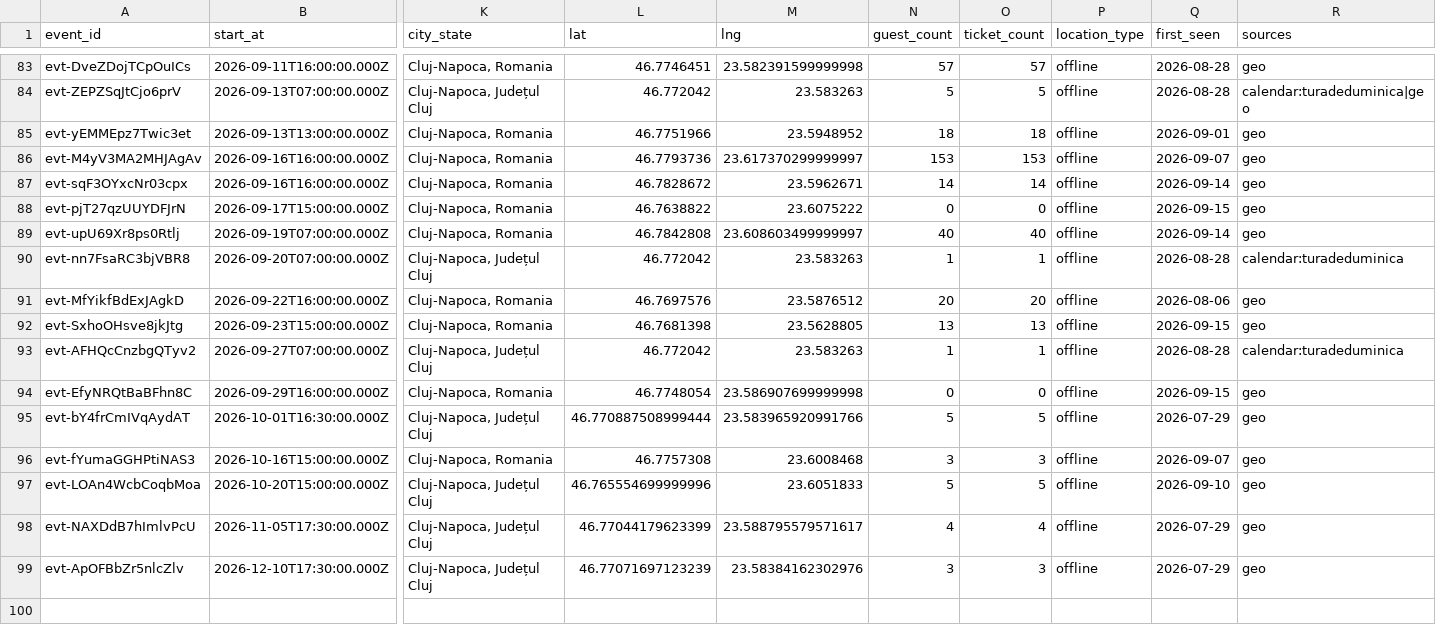
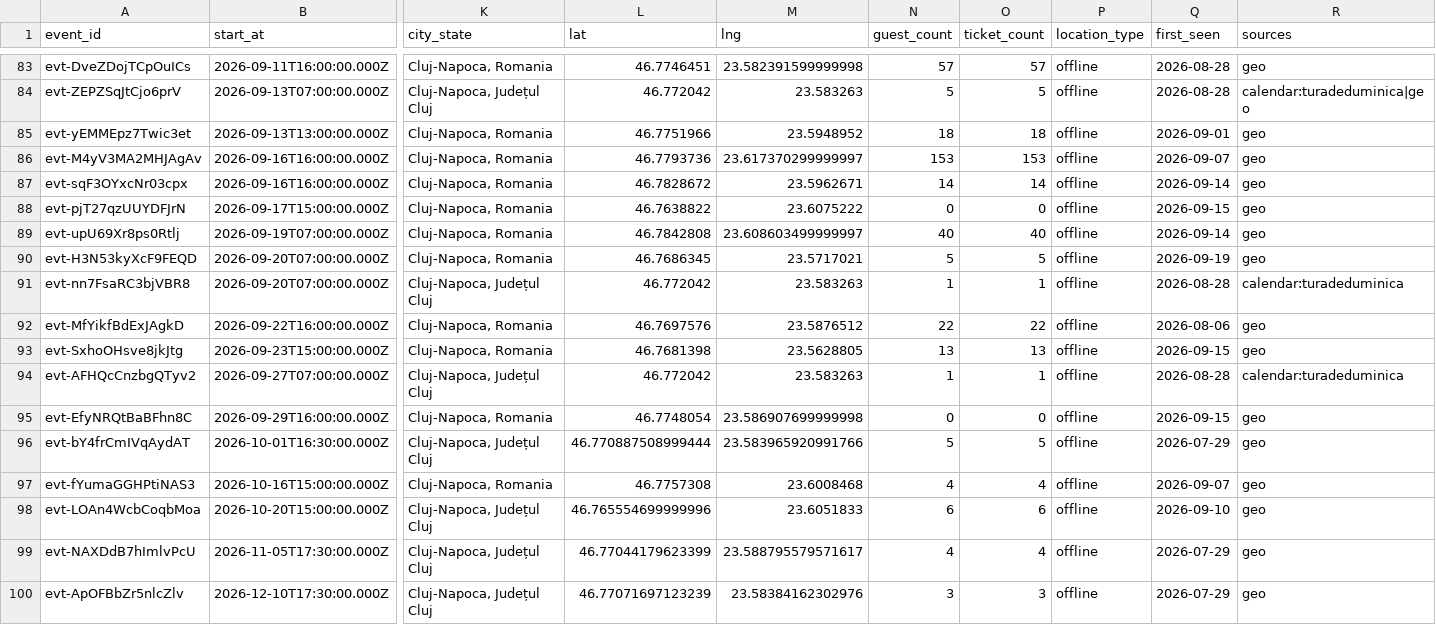
Before and after one commit to FlorinPopaCodes/cluj-meetup-tracker, a CSV file: data/events.csv, drawn as a sheet; only a part is shown, gaps mark what is left out; addresses are those after the commit; rows hold the shown columns only; the diff names each change by its address in the sheet, - before the commit and + after, or states it on an @@ line.

```diff
--- a/data/events.csv
+++ b/data/events.csv
+row 90: evt-H3N53kyXcF9FEQD | 2026-09-20T07:00:00.000Z | Cluj-Napoca, Romania | 46.7686345 | 23.5717021 | 5 | 5 | offline | 2026-09-19 | geo
-N92 (guest_count): 20
+N92 (guest_count): 22
-O92 (ticket_count): 20
+O92 (ticket_count): 22
-N97 (guest_count): 3
+N97 (guest_count): 4
-O97 (ticket_count): 3
+O97 (ticket_count): 4
-N98 (guest_count): 5
+N98 (guest_count): 6
-O98 (ticket_count): 5
+O98 (ticket_count): 6
```
Also changed, not shown: 4 other files.
